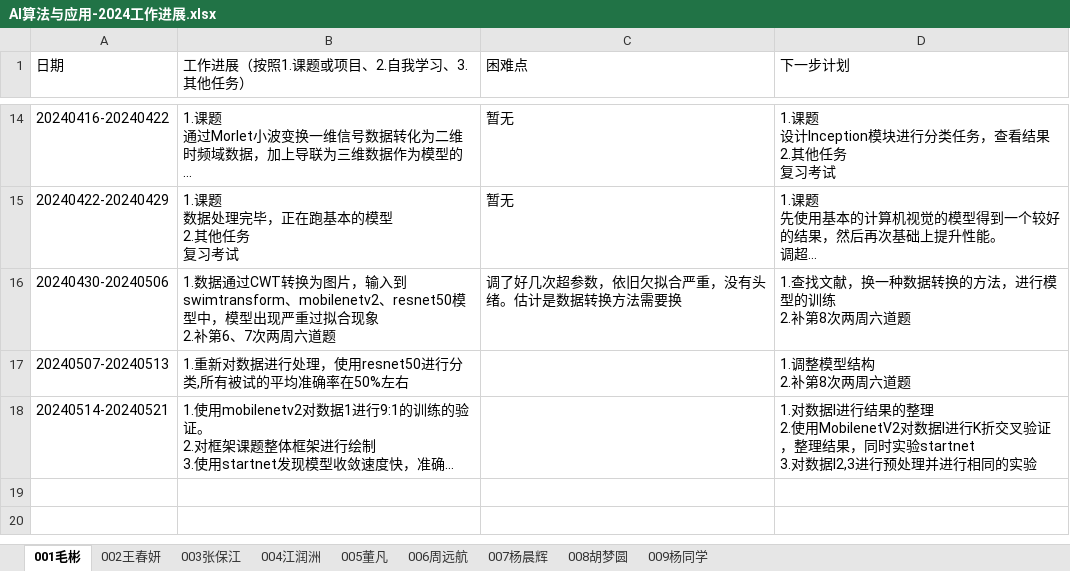
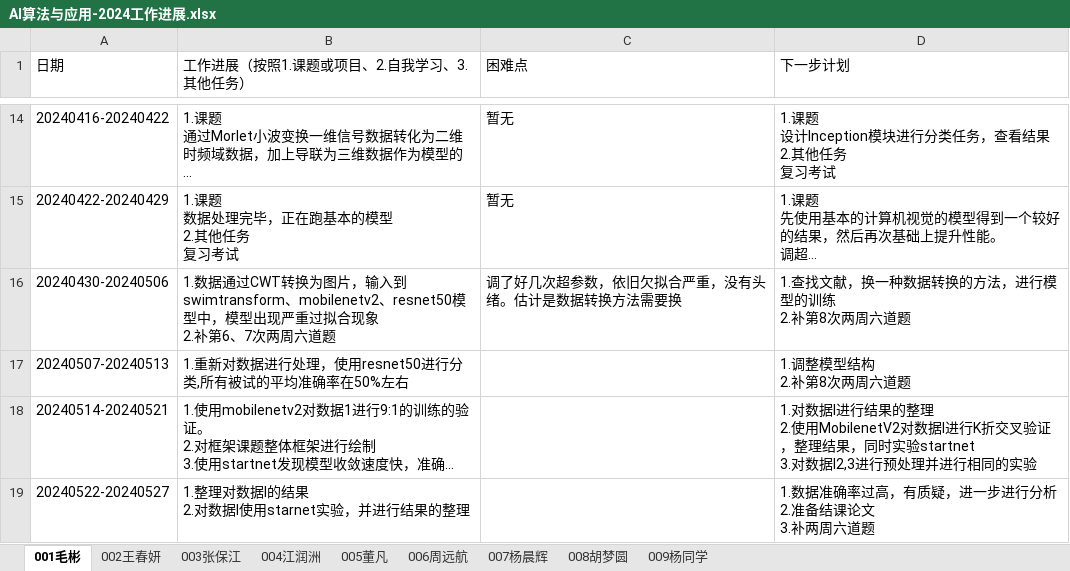
Before and after one commit to BioMedicalAI-Learner/AI-Algorithm-and-Application-Group, an Excel workbook: 工作进展/AI算法与应用-2024工作进展.xlsx, sheet 001毛彬, drawn as a sheet; only a part is shown, gaps mark what is left out; long unchanged cells end in …; values as stored, in another font and other column widths than the file's, no borders; ↵ is a line break in a cell; the diff names each change by its address in the sheet, - before the commit and + after, or states it on an @@ line.

Commit message:
Add files via upload
毛彬

```diff
--- a/工作进展/AI算法与应用-2024工作进展.xlsx (sheet 001毛彬)
+++ b/工作进展/AI算法与应用-2024工作进展.xlsx (sheet 001毛彬)
+row 19: 20240522-20240527 | 1.整理对数据I的结果 ↵ 2.对数据I使用starnet实验，并进行结果的整理 |  | 1.数据准确率过高，有质疑，进一步进行分析 ↵ 2.准备结课论文 ↵ 3.补两周六道题
```
